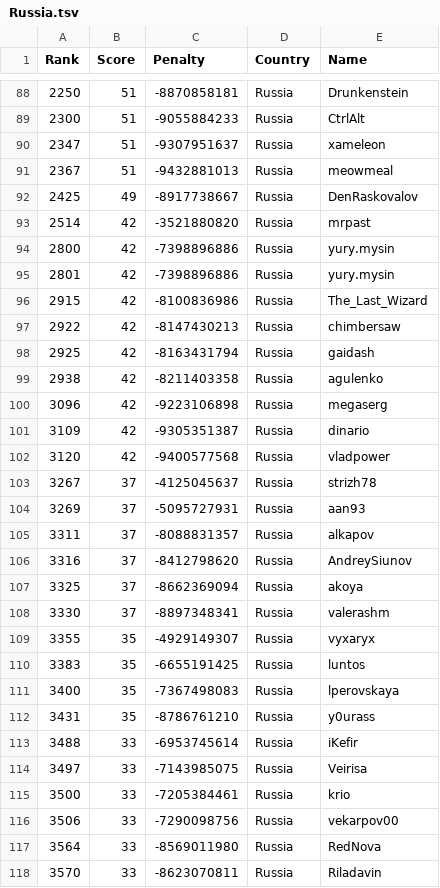
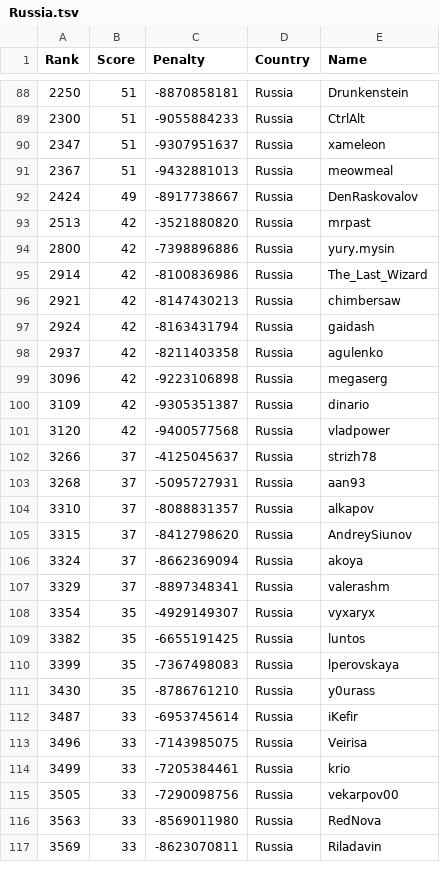
Before and after one commit to Sea-n/GCJ-score, a TSV file: 2020-Round1A/Russia.tsv, drawn as a sheet; only a part is shown, gaps mark what is left out; the diff covers the shown part only.

```diff
--- a/2020-Round1A/Russia.tsv
+++ b/2020-Round1A/Russia.tsv
@@ -91,10 +91,9 @@ Rank	Score	Penalty	Country	Name
 2367	51	-9432881013	Russia	meowmeal
-2425	49	-8917738667	Russia	DenRaskovalov
-2514	42	-3521880820	Russia	mrpast
+2424	49	-8917738667	Russia	DenRaskovalov
+2513	42	-3521880820	Russia	mrpast
 2800	42	-7398896886	Russia	yury.mysin
-2801	42	-7398896886	Russia	yury.mysin
-2915	42	-8100836986	Russia	The_Last_Wizard
-2922	42	-8147430213	Russia	chimbersaw
-2925	42	-8163431794	Russia	gaidash
-2938	42	-8211403358	Russia	agulenko
+2914	42	-8100836986	Russia	The_Last_Wizard
+2921	42	-8147430213	Russia	chimbersaw
+2924	42	-8163431794	Russia	gaidash
+2937	42	-8211403358	Russia	agulenko
 3096	42	-9223106898	Russia	megaserg
@@ -102,17 +101,17 @@ Rank	Score	Penalty	Country	Name
 3120	42	-9400577568	Russia	vladpower
-3267	37	-4125045637	Russia	strizh78
-3269	37	-5095727931	Russia	aan93
-3311	37	-8088831357	Russia	alkapov
-3316	37	-8412798620	Russia	AndreySiunov
-3325	37	-8662369094	Russia	akoya
-3330	37	-8897348341	Russia	valerashm
-3355	35	-4929149307	Russia	vyxaryx
-3383	35	-6655191425	Russia	luntos
-3400	35	-7367498083	Russia	lperovskaya
-3431	35	-8786761210	Russia	y0urass
-3488	33	-6953745614	Russia	iKefir
-3497	33	-7143985075	Russia	Veirisa
-3500	33	-7205384461	Russia	krio
-3506	33	-7290098756	Russia	vekarpov00
-3564	33	-8569011980	Russia	RedNova
-3570	33	-8623070811	Russia	Riladavin
+3266	37	-4125045637	Russia	strizh78
+3268	37	-5095727931	Russia	aan93
+3310	37	-8088831357	Russia	alkapov
+3315	37	-8412798620	Russia	AndreySiunov
+3324	37	-8662369094	Russia	akoya
+3329	37	-8897348341	Russia	valerashm
+3354	35	-4929149307	Russia	vyxaryx
+3382	35	-6655191425	Russia	luntos
+3399	35	-7367498083	Russia	lperovskaya
+3430	35	-8786761210	Russia	y0urass
+3487	33	-6953745614	Russia	iKefir
+3496	33	-7143985075	Russia	Veirisa
+3499	33	-7205384461	Russia	krio
+3505	33	-7290098756	Russia	vekarpov00
+3563	33	-8569011980	Russia	RedNova
+3569	33	-8623070811	Russia	Riladavin
```
Also changed, not shown: 98 edited cells elsewhere in this file, 2020-Round1A/ALL.tsv, 2020-Round1A/Brazil.tsv, 8 other files.
